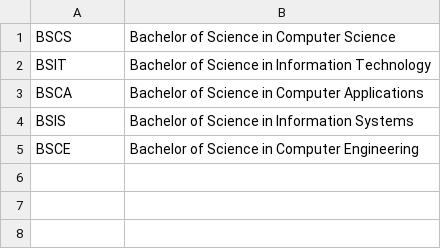
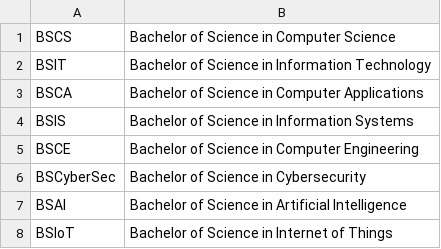
Before and after one commit to ChrisDJ07/JavaDatabaseProject-withCSV, a CSV file: src/courseDB.csv, drawn as a sheet.

```diff
--- a/src/courseDB.csv
+++ b/src/courseDB.csv
@@ -5 +5,4 @@ BSIS,Bachelor of Science in Information Systems
 BSCE,Bachelor of Science in Computer Engineering
+BSCyberSec,Bachelor of Science in Cybersecurity
+BSAI,Bachelor of Science in Artificial Intelligence
+BSIoT,Bachelor of Science in Internet of Things
```
Also changed, not shown: src/studentDB.csv, 1 other file.
